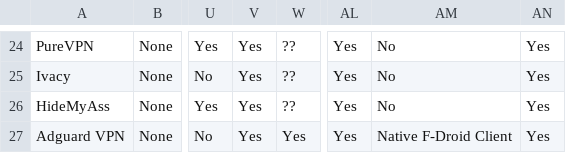
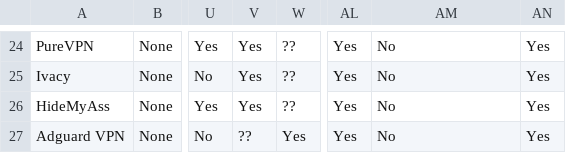
Before and after one commit to techlore/website, a CSV file: assets/vpn/VPNchart.csv, drawn as a sheet; only a part is shown, gaps mark what is left out; the diff names each change by its address in the sheet, - before the commit and + after, or states it on an @@ line.

Commit message:
Update VPNchart.csv

```diff
--- a/assets/vpn/VPNchart.csv
+++ b/assets/vpn/VPNchart.csv
-V27: Yes
+V27: ??
-AM27: Native F-Droid Client
+AM27: No
```
